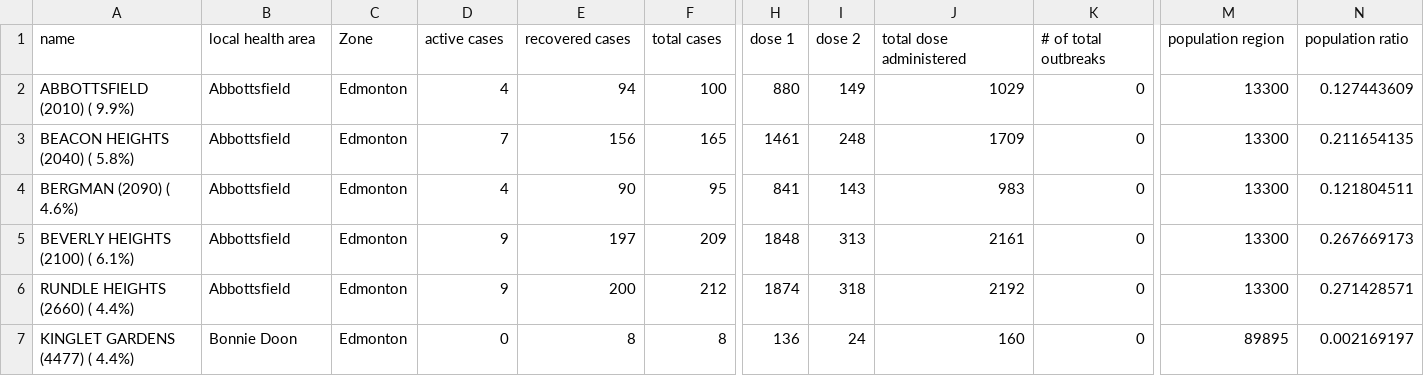
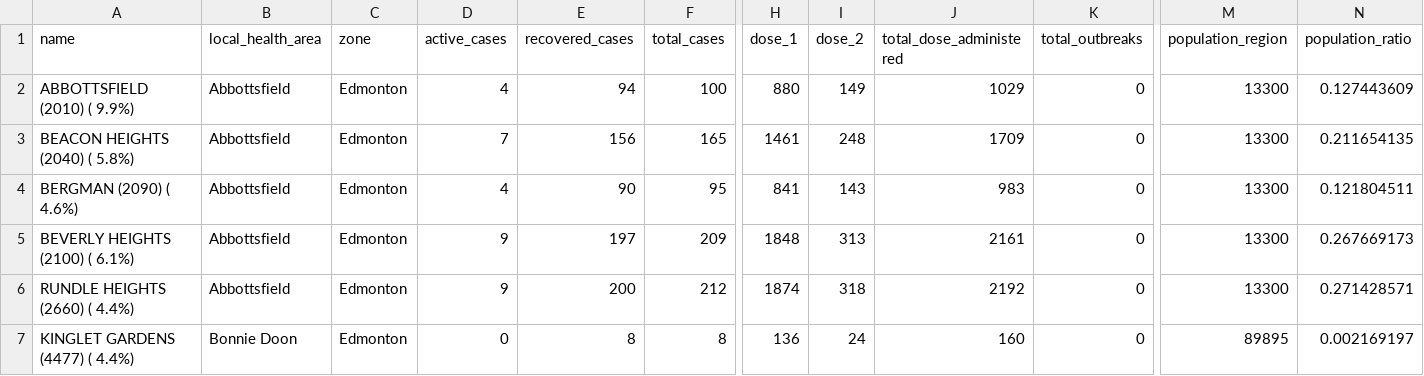
Before and after one commit to r-hedayati/PublicData, a CSV file: All_data.csv, drawn as a sheet; only a part is shown, gaps mark what is left out; the diff covers the shown part only; the diff names each change by its address in the sheet, - before the commit and + after, or states it on an @@ line.

```diff
--- a/All_data.csv
+++ b/All_data.csv
-B1: local health area
+B1: local_health_area
-C1: Zone
+C1: zone
-D1: active cases
+D1: active_cases
-E1: recovered cases
+E1: recovered_cases
-F1: total cases
+F1: total_cases
-H1: dose 1
+H1: dose_1
-I1: dose 2
+I1: dose_2
-J1: total dose administered
+J1: total_dose_administered
-K1: # of total outbreaks
+K1: total_outbreaks
-M1: population region
+M1: population_region
-N1: population ratio
+N1: population_ratio
```
Also changed, not shown: 18 edited cells elsewhere in this file, All_data_LHA.csv, calgary_data.csv, 7 other files.
